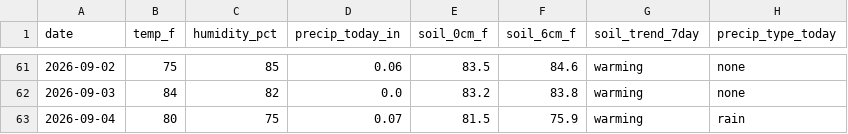
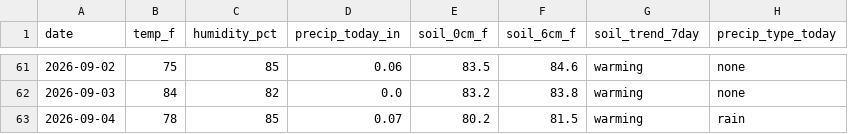
Before and after one commit to RDBFarm/rdbf-weather, a CSV file: weather_history.csv, drawn as a sheet; only a part is shown, gaps mark what is left out; the diff names each change by its address in the sheet, - before the commit and + after, or states it on an @@ line.

```diff
--- a/weather_history.csv
+++ b/weather_history.csv
-B63 (temp_f): 80
+B63 (temp_f): 78
-C63 (humidity_pct): 75
+C63 (humidity_pct): 85
-E63 (soil_0cm_f): 81.5
+E63 (soil_0cm_f): 80.2
-F63 (soil_6cm_f): 75.9
+F63 (soil_6cm_f): 81.5
```
Also changed, not shown: 1 other file.
